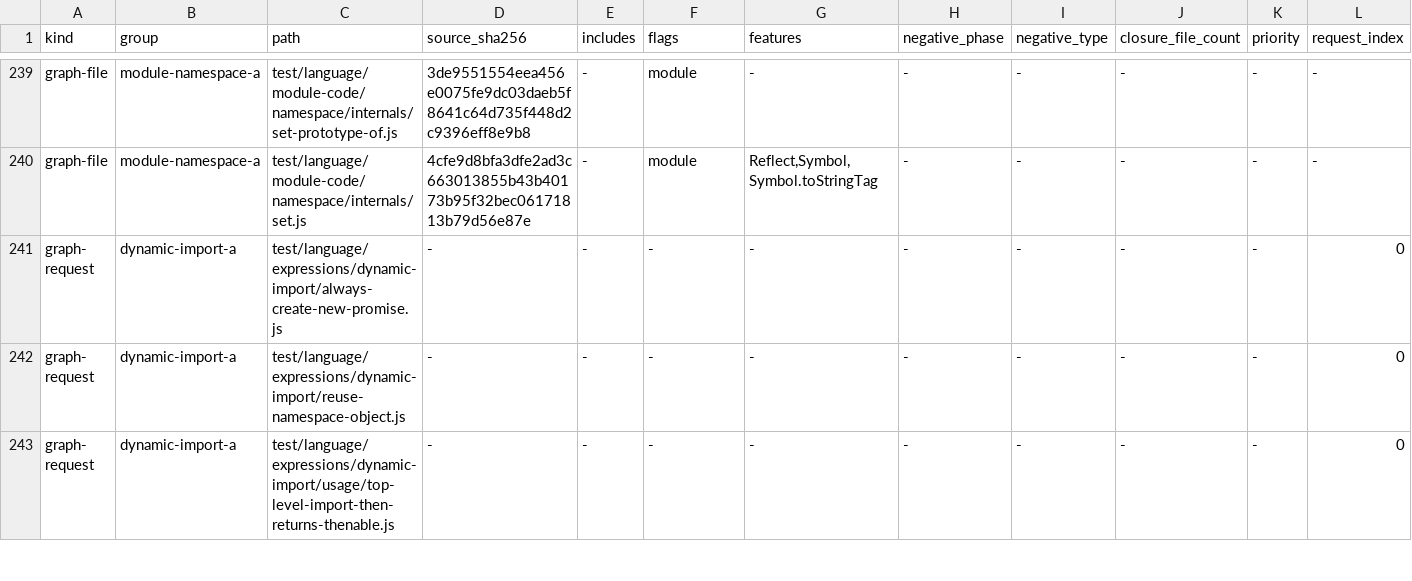
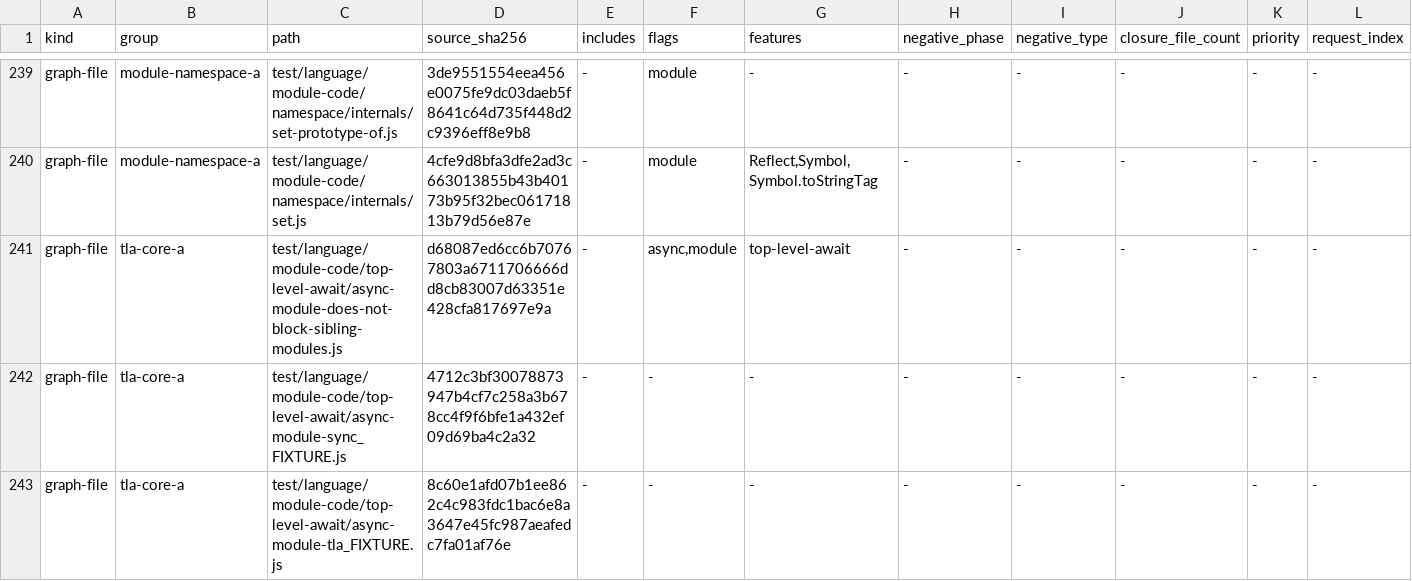
Before and after one commit to pocket-stack/quickjs-oxide, a TSV file: dev-support/test262/admissions.tsv, drawn as a sheet; only a part is shown, gaps mark what is left out; the shorter side is filled out with more unchanged rows; rows hold the shown columns only; the diff covers the shown part only; the diff names each change by its address in the sheet, - before the commit and + after, or states it on an @@ line.

Commit message:
feat(module): implement top-level await

```diff
--- a/dev-support/test262/admissions.tsv
+++ b/dev-support/test262/admissions.tsv
+row 241: graph-file | tla-core-a | test/language/module-code/top-level-await/async-module-does-not-block-sibling-modules.js | d68087ed6cc6b70767803a6711706666dd8cb83007d63351e428cfa817697e9a | - | async,module | top-level-await | - | - | - | - | -
+row 242: graph-file | tla-core-a | test/language/module-code/top-level-await/async-module-sync_FIXTURE.js | 4712c3bf30078873947b4cf7c258a3b678cc4f9f6bfe1a432ef09d69ba4c2a32 | - | - | - | - | - | - | - | -
+row 243: graph-file | tla-core-a | test/language/module-code/top-level-await/async-module-tla_FIXTURE.js | 8c60e1afd07b1ee862c4c983fdc1bac6e8a3647e45fc987aeafedc7fa01af76e | - | - | - | - | - | - | - | -
```
Also changed, not shown: 9 added rows elsewhere in this file, 23 other files.
